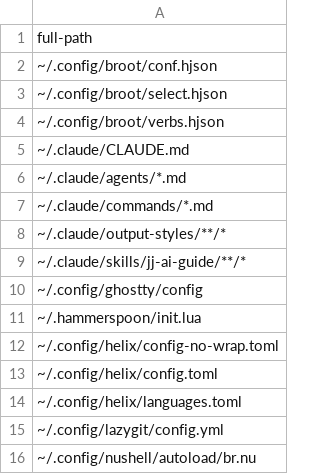
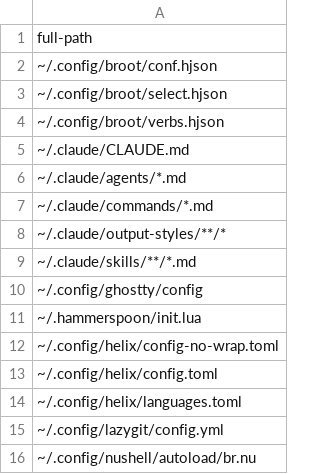
Before and after one commit to nushell-prophet/my-dotfiles, a CSV file: paths-default.csv, drawn as a sheet; only a part is shown.

Commit message:
claude: add skills nushell-style elegance-first

```diff
--- a/paths-default.csv
+++ b/paths-default.csv
@@ -8,3 +8,3 @@ full-path
 ~/.claude/output-styles/**/*
-~/.claude/skills/jj-ai-guide/**/*
+~/.claude/skills/**/*.md
 ~/.config/ghostty/config
```
Also changed, not shown: 9 other files.
